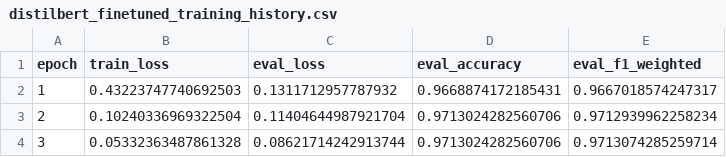
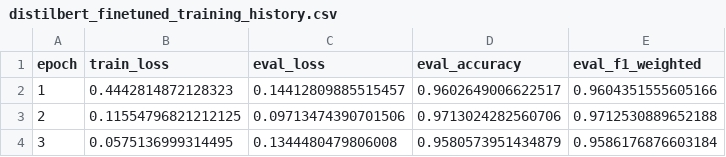
Before and after one commit to DraganStojcevski/diplomska-nlp, a CSV file: results/distilbert_finetuned_training_history.csv, drawn as a sheet.

```diff
--- a/results/distilbert_finetuned_training_history.csv
+++ b/results/distilbert_finetuned_training_history.csv
@@ -1,4 +1,4 @@
 epoch,train_loss,eval_loss,eval_accuracy,eval_f1_weighted
-1,0.43223747740692503,0.1311712957787932,0.9668874172185431,0.9667018574247317
-2,0.10240336969322504,0.11404644987921704,0.9713024282560706,0.9712939962258234
-3,0.05332363487861328,0.08621714242913744,0.9713024282560706,0.9713074285259714
+1,0.4442814872128323,0.14412809885515457,0.9602649006622517,0.9604351555605166
+2,0.11554796821212125,0.09713474390701506,0.9713024282560706,0.9712530889652188
+3,0.0575136999314495,0.1344480479806008,0.9580573951434879,0.9586176876603184
```
Also changed, not shown: results/distilbert_finetuned_predictions.csv, results/model_comparison.csv, 13 other files.
